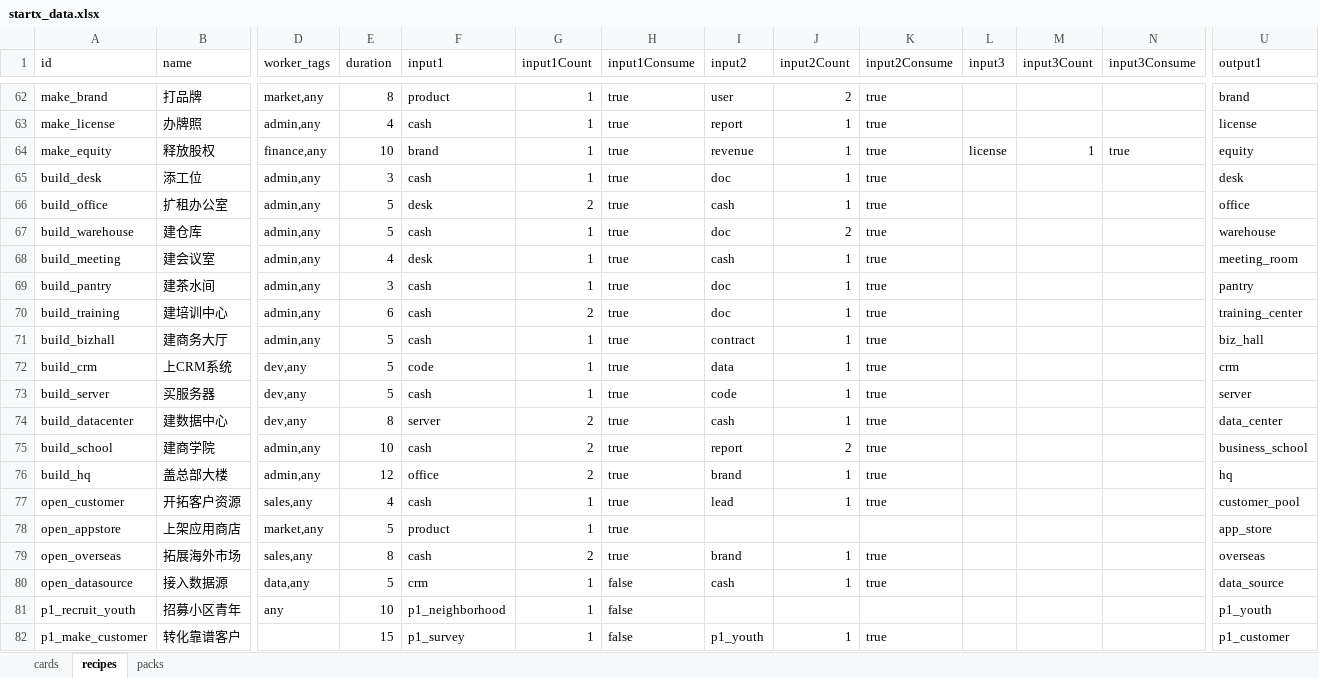
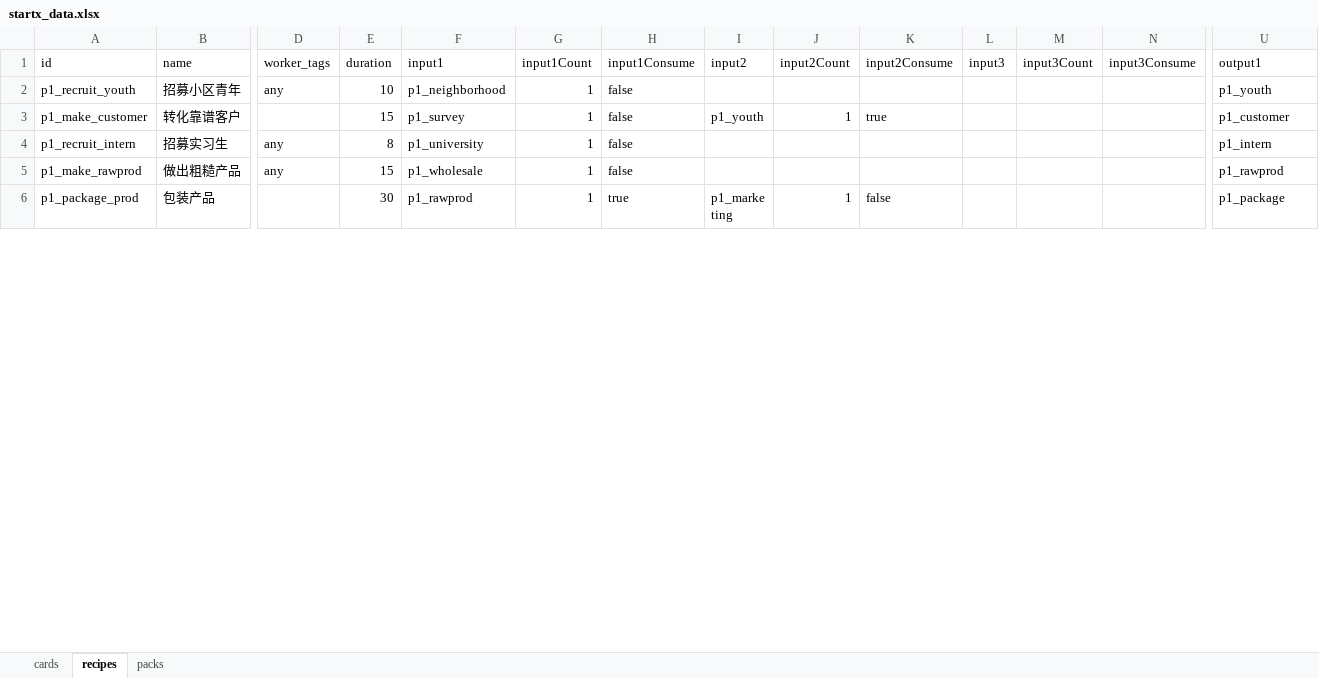
Before and after one commit to Frankfromfuture/StartX, an Excel workbook: game/data/startx_data.xlsx, sheet recipes, drawn as a sheet; only a part is shown, gaps mark what is left out; the shorter side is filled out with more unchanged rows; values as stored, in another font and other column widths than the file's, no borders; rows hold the shown columns only; the diff covers the shown part only; the diff names each change by its address in the sheet, - before the commit and + after, or states it on an @@ line.

Commit message:
Update card packs and market selling flow

```diff
--- a/game/data/startx_data.xlsx (sheet recipes)
+++ b/game/data/startx_data.xlsx (sheet recipes)
-row 62: make_brand | 打品牌 | market,any | 8 | product | 1 | true | user | 2 | true |  |  |  | brand
-row 63: make_license | 办牌照 | admin,any | 4 | cash | 1 | true | report | 1 | true |  |  |  | license
-row 64: make_equity | 释放股权 | finance,any | 10 | brand | 1 | true | revenue | 1 | true | license | 1 | true | equity
-row 65: build_desk | 添工位 | admin,any | 3 | cash | 1 | true | doc | 1 | true |  |  |  | desk
-row 66: build_office | 扩租办公室 | admin,any | 5 | desk | 2 | true | cash | 1 | true |  |  |  | office
-row 67: build_warehouse | 建仓库 | admin,any | 5 | cash | 1 | true | doc | 2 | true |  |  |  | warehouse
-row 68: build_meeting | 建会议室 | admin,any | 4 | desk | 1 | true | cash | 1 | true |  |  |  | meeting_room
-row 69: build_pantry | 建茶水间 | admin,any | 3 | cash | 1 | true | doc | 1 | true |  |  |  | pantry
-row 70: build_training | 建培训中心 | admin,any | 6 | cash | 2 | true | doc | 1 | true |  |  |  | training_center
-row 71: build_bizhall | 建商务大厅 | admin,any | 5 | cash | 1 | true | contract | 1 | true |  |  |  | biz_hall
-row 72: build_crm | 上CRM系统 | dev,any | 5 | code | 1 | true | data | 1 | true |  |  |  | crm
-row 73: build_server | 买服务器 | dev,any | 5 | cash | 1 | true | code | 1 | true |  |  |  | server
-row 74: build_datacenter | 建数据中心 | dev,any | 8 | server | 2 | true | cash | 1 | true |  |  |  | data_center
-row 75: build_school | 建商学院 | admin,any | 10 | cash | 2 | true | report | 2 | true |  |  |  | business_school
-row 76: build_hq | 盖总部大楼 | admin,any | 12 | office | 2 | true | brand | 1 | true |  |  |  | hq
-row 77: open_customer | 开拓客户资源 | sales,any | 4 | cash | 1 | true | lead | 1 | true |  |  |  | customer_pool
-row 78: open_appstore | 上架应用商店 | market,any | 5 | product | 1 | true |  |  |  |  |  |  | app_store
-row 79: open_overseas | 拓展海外市场 | sales,any | 8 | cash | 2 | true | brand | 1 | true |  |  |  | overseas
-row 80: open_datasource | 接入数据源 | data,any | 5 | crm | 1 | false | cash | 1 | true |  |  |  | data_source
```
Also changed, not shown: 62 removed rows and 4 edited cells elsewhere in this sheet, sheet cards, sheet packs, 23 other files.
